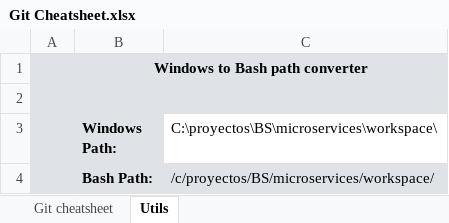
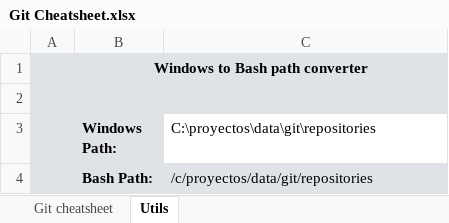
Before and after one commit to ignacio-serrano/misc, an Excel workbook: X-Project tools/Excel/Git Cheatsheet.xlsx, sheet Utils, drawn as a sheet; values as stored, in another font and other column widths than the file's, no borders; the diff names each change by its address in the sheet, - before the commit and + after, or states it on an @@ line.

```diff
--- a/X-Project tools/Excel/Git Cheatsheet.xlsx (sheet Utils)
+++ b/X-Project tools/Excel/Git Cheatsheet.xlsx (sheet Utils)
-C3: C:\proyectos\BS\microservices\workspace\
+C3: C:\proyectos\data\git\repositories
-C4: /c/proyectos/BS/microservices/workspace/
+C4: /c/proyectos/data/git/repositories
```
Also changed, not shown: sheet Git cheatsheet, formulas that keep their value, X-Project tools/Excel/Java Source generators.xlsx.
